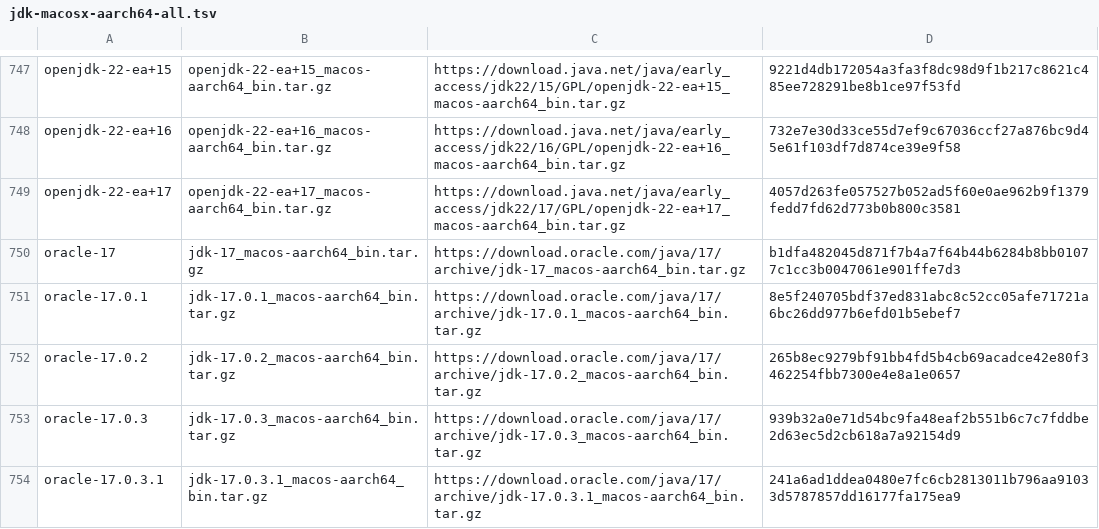
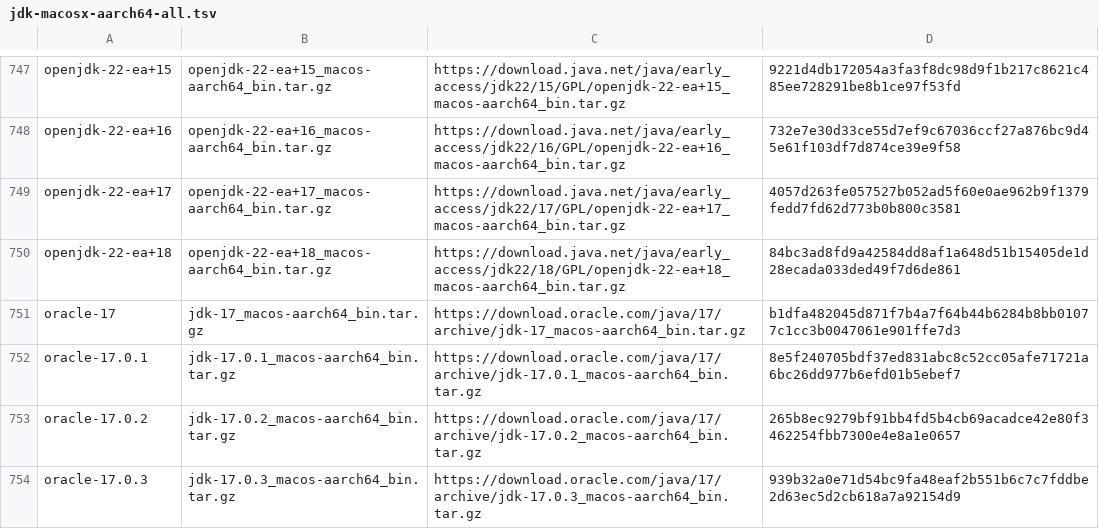
Before and after one commit to mise-plugins/rtx-java, a TSV file: data/jdk-macosx-aarch64-all.tsv, drawn as a sheet; only a part is shown, gaps mark what is left out; the shorter side is filled out with more unchanged rows.

```diff
--- a/data/jdk-macosx-aarch64-all.tsv
+++ b/data/jdk-macosx-aarch64-all.tsv
@@ -749,2 +749,3 @@ openjdk-22-ea+16	openjdk-22-ea+16_macos-aarch64_bin.tar.gz	https://download.java
 openjdk-22-ea+17	openjdk-22-ea+17_macos-aarch64_bin.tar.gz	https://download.java.net/java/early_access/jdk22/17/GPL/openjdk-22-ea+17_macos-aarch64_bin.tar.gz	4057d263fe057527b052ad5f60e0ae962b9f1379fedd7fd62d773b0b800c3581
+openjdk-22-ea+18	openjdk-22-ea+18_macos-aarch64_bin.tar.gz	https://download.java.net/java/early_access/jdk22/18/GPL/openjdk-22-ea+18_macos-aarch64_bin.tar.gz	84bc3ad8fd9a42584dd8af1a648d51b15405de1d28ecada033ded49f7d6de861
 oracle-17	jdk-17_macos-aarch64_bin.tar.gz	https://download.oracle.com/java/17/archive/jdk-17_macos-aarch64_bin.tar.gz	b1dfa482045d871f7b4a7f64b44b6284b8bb01077c1cc3b0047061e901ffe7d3
```
Also changed, not shown: data/jdk-linux-aarch64-all.tsv, data/jdk-linux-aarch64-ea.tsv, 9 other files.
